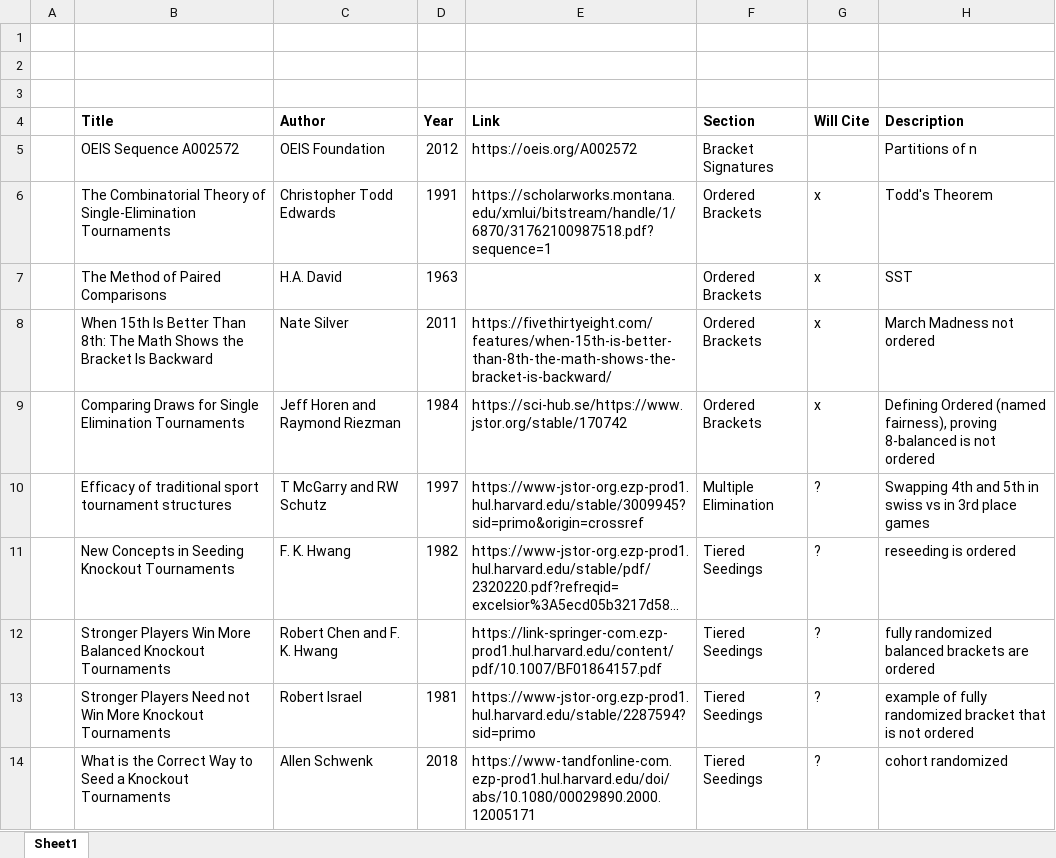
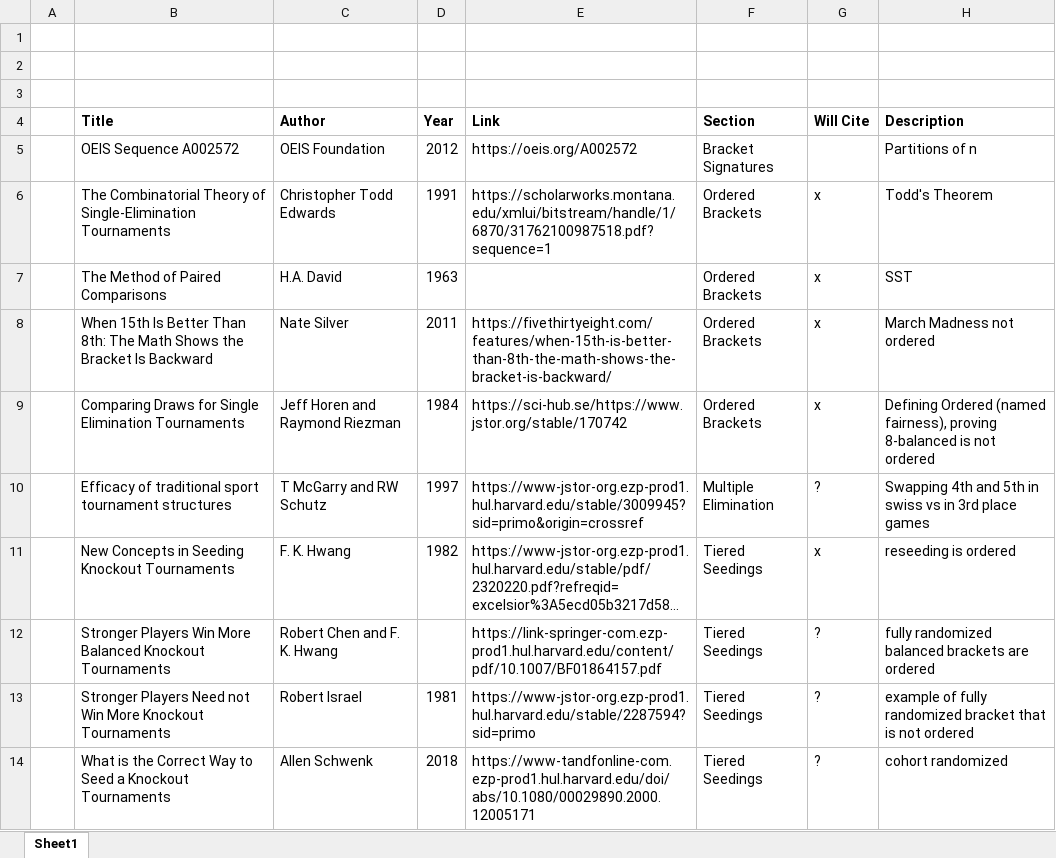
Before and after one commit to leofried/thesis, an Excel workbook: thesis-tex/references.xlsx, sheet Sheet1, drawn as a sheet; only a part is shown; long unchanged cells end in …; values as stored, in another font and other column widths than the file's, no borders; the diff names each change by its address in the sheet, - before the commit and + after, or states it on an @@ line.

```diff
--- a/thesis-tex/references.xlsx (sheet Sheet1)
+++ b/thesis-tex/references.xlsx (sheet Sheet1)
-G11 (Will Cite): ?
+G11 (Will Cite): x
```
Also changed, not shown: 13 other files.
